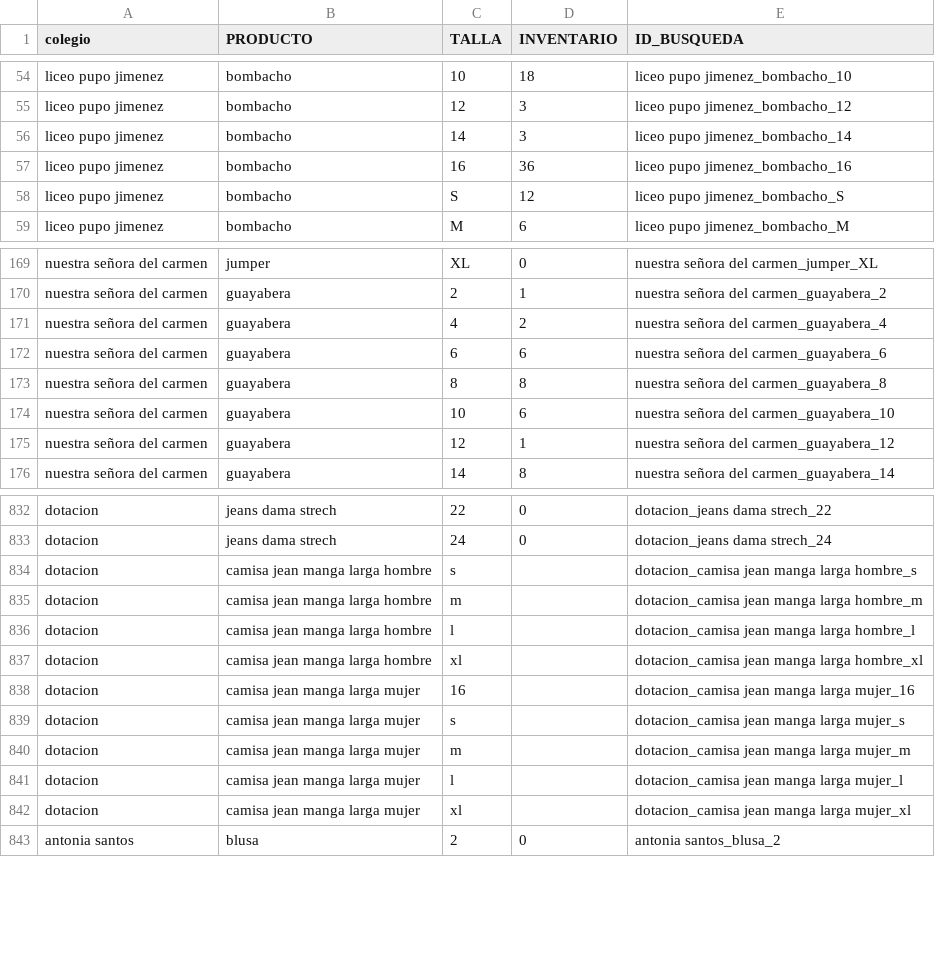
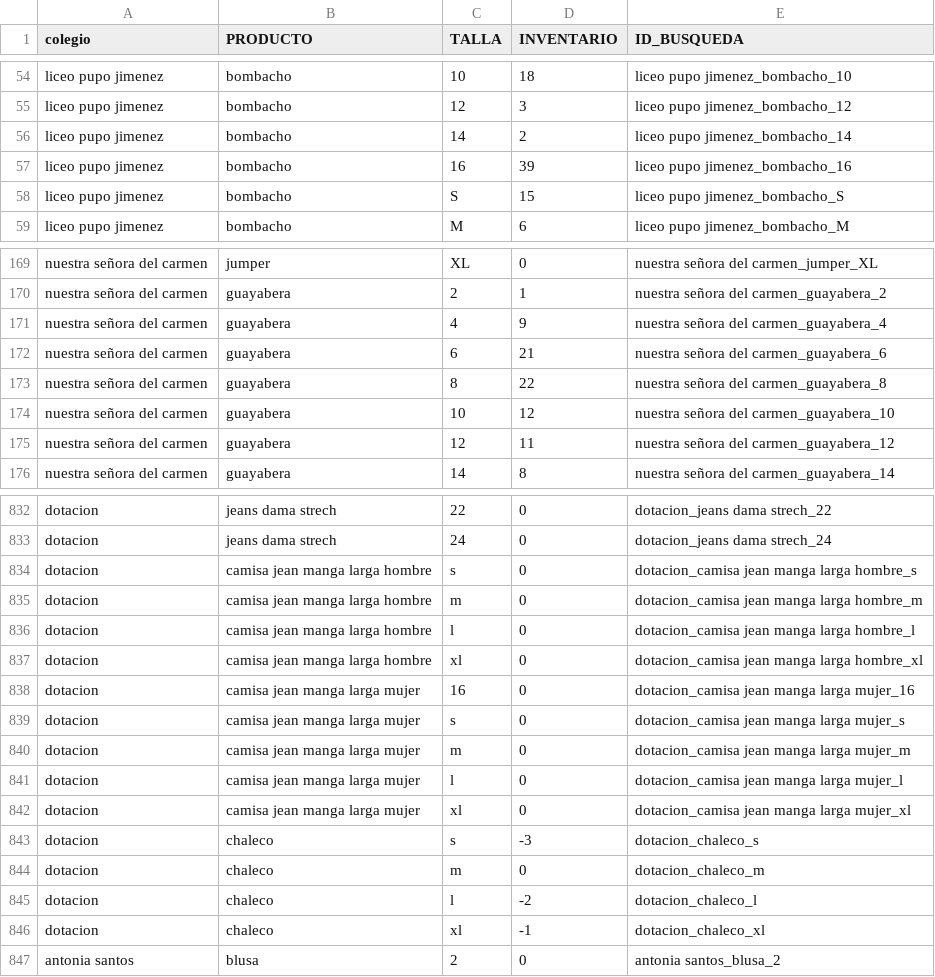
Before and after one commit to JuanCamiloGuerra/solo_inventario_dyunic, a CSV file: inventario.csv, drawn as a sheet; only a part is shown, gaps mark what is left out; the diff covers the shown part only.

Commit message:
Actualizar inventario desde Excel

```diff
--- a/inventario.csv
+++ b/inventario.csv
@@ -55,5 +55,5 @@
 "liceo pupo jimenez","bombacho","12","3","liceo pupo jimenez_bombacho_12"
-"liceo pupo jimenez","bombacho","14","3","liceo pupo jimenez_bombacho_14"
-"liceo pupo jimenez","bombacho","16","36","liceo pupo jimenez_bombacho_16"
-"liceo pupo jimenez","bombacho","S","12","liceo pupo jimenez_bombacho_S"
+"liceo pupo jimenez","bombacho","14","2","liceo pupo jimenez_bombacho_14"
+"liceo pupo jimenez","bombacho","16","39","liceo pupo jimenez_bombacho_16"
+"liceo pupo jimenez","bombacho","S","15","liceo pupo jimenez_bombacho_S"
 "liceo pupo jimenez","bombacho","M","6","liceo pupo jimenez_bombacho_M"
@@ -170,7 +170,7 @@
 "nuestra señora del carmen","guayabera","2","1","nuestra señora del carmen_guayabera_2"
-"nuestra señora del carmen","guayabera","4","2","nuestra señora del carmen_guayabera_4"
-"nuestra señora del carmen","guayabera","6","6","nuestra señora del carmen_guayabera_6"
-"nuestra señora del carmen","guayabera","8","8","nuestra señora del carmen_guayabera_8"
-"nuestra señora del carmen","guayabera","10","6","nuestra señora del carmen_guayabera_10"
-"nuestra señora del carmen","guayabera","12","1","nuestra señora del carmen_guayabera_12"
+"nuestra señora del carmen","guayabera","4","9","nuestra señora del carmen_guayabera_4"
+"nuestra señora del carmen","guayabera","6","21","nuestra señora del carmen_guayabera_6"
+"nuestra señora del carmen","guayabera","8","22","nuestra señora del carmen_guayabera_8"
+"nuestra señora del carmen","guayabera","10","12","nuestra señora del carmen_guayabera_10"
+"nuestra señora del carmen","guayabera","12","11","nuestra señora del carmen_guayabera_12"
 "nuestra señora del carmen","guayabera","14","8","nuestra señora del carmen_guayabera_14"
@@ -833,11 +833,15 @@
 "dotacion","jeans dama strech","24","0","dotacion_jeans dama strech_24"
-"dotacion","camisa jean manga larga hombre","s","","dotacion_camisa jean manga larga hombre_s"
-"dotacion","camisa jean manga larga hombre","m","","dotacion_camisa jean manga larga hombre_m"
-"dotacion","camisa jean manga larga hombre","l","","dotacion_camisa jean manga larga hombre_l"
-"dotacion","camisa jean manga larga hombre","xl","","dotacion_camisa jean manga larga hombre_xl"
-"dotacion","camisa jean manga larga mujer","16","","dotacion_camisa jean manga larga mujer_16"
-"dotacion","camisa jean manga larga mujer","s","","dotacion_camisa jean manga larga mujer_s"
-"dotacion","camisa jean manga larga mujer","m","","dotacion_camisa jean manga larga mujer_m"
-"dotacion","camisa jean manga larga mujer","l","","dotacion_camisa jean manga larga mujer_l"
-"dotacion","camisa jean manga larga mujer","xl","","dotacion_camisa jean manga larga mujer_xl"
+"dotacion","camisa jean manga larga hombre","s","0","dotacion_camisa jean manga larga hombre_s"
+"dotacion","camisa jean manga larga hombre","m","0","dotacion_camisa jean manga larga hombre_m"
+"dotacion","camisa jean manga larga hombre","l","0","dotacion_camisa jean manga larga hombre_l"
+"dotacion","camisa jean manga larga hombre","xl","0","dotacion_camisa jean manga larga hombre_xl"
+"dotacion","camisa jean manga larga mujer","16","0","dotacion_camisa jean manga larga mujer_16"
+"dotacion","camisa jean manga larga mujer","s","0","dotacion_camisa jean manga larga mujer_s"
+"dotacion","camisa jean manga larga mujer","m","0","dotacion_camisa jean manga larga mujer_m"
+"dotacion","camisa jean manga larga mujer","l","0","dotacion_camisa jean manga larga mujer_l"
+"dotacion","camisa jean manga larga mujer","xl","0","dotacion_camisa jean manga larga mujer_xl"
+"dotacion","chaleco","s","-3","dotacion_chaleco_s"
+"dotacion","chaleco","m","0","dotacion_chaleco_m"
+"dotacion","chaleco","l","-2","dotacion_chaleco_l"
+"dotacion","chaleco","xl","-1","dotacion_chaleco_xl"
 "antonia santos","blusa","2","0","antonia santos_blusa_2"
```
Also changed, not shown: 61 edited cells elsewhere in this file.
